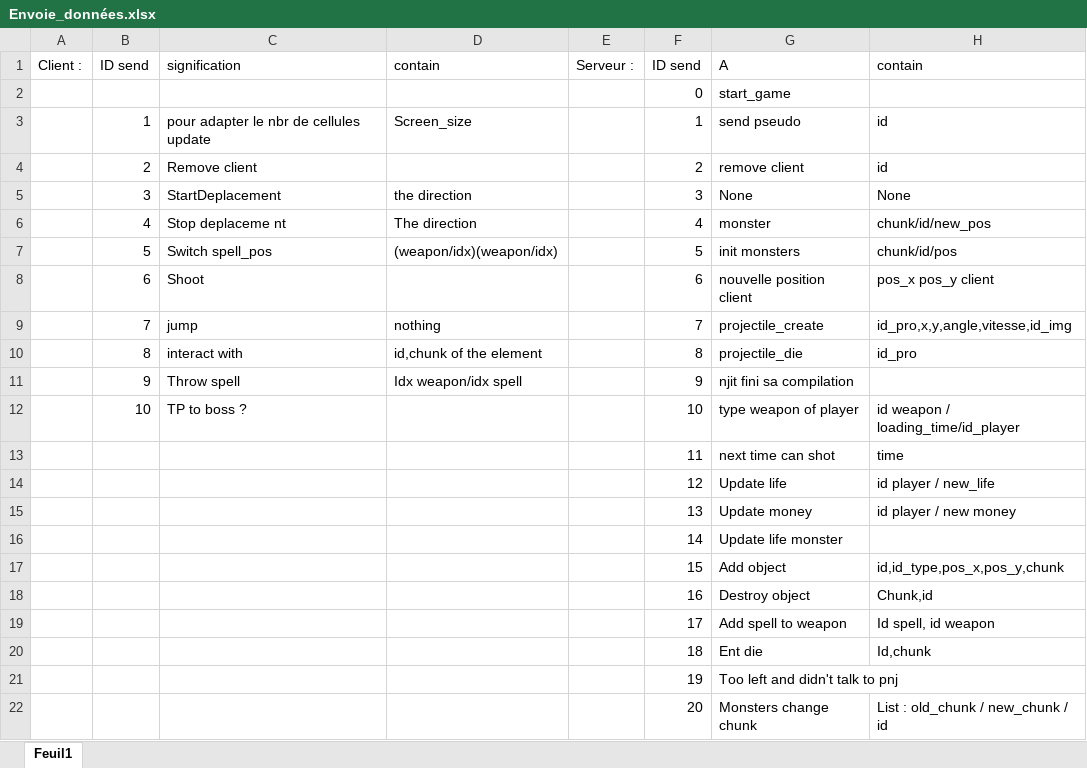
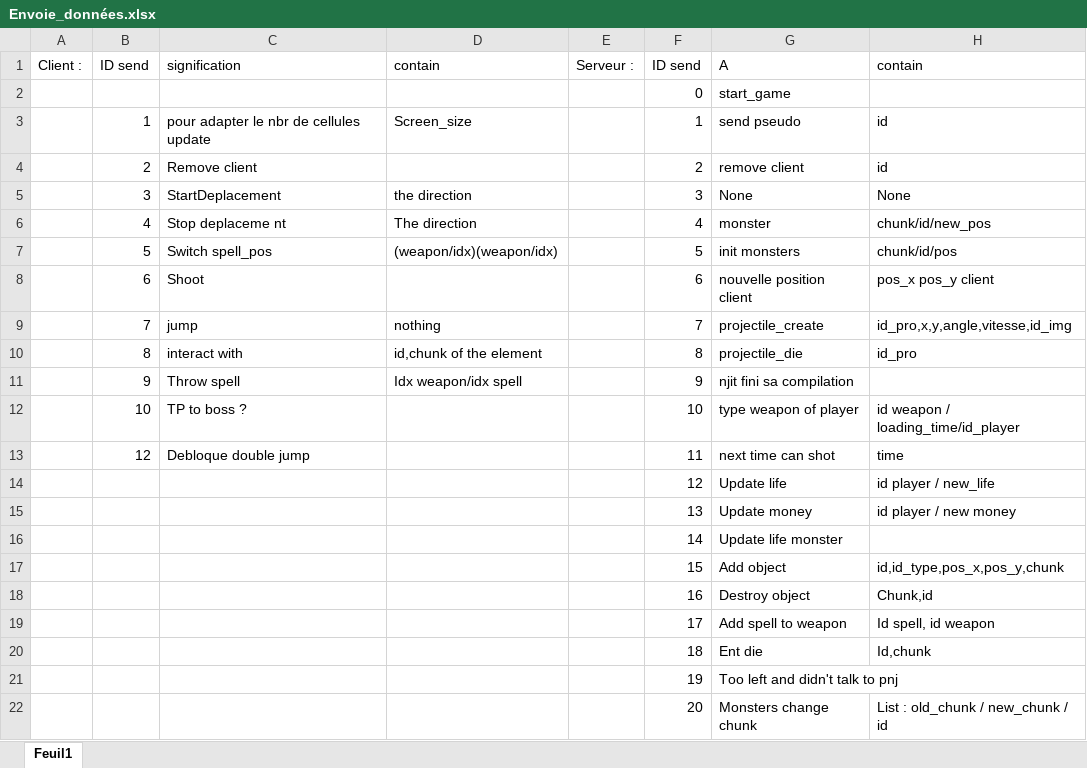
Before and after one commit to schaman1/Unknown, an Excel workbook: data/Envoie_données.xlsx, sheet Feuil1, drawn as a sheet; values as stored, in another font and other column widths than the file's, no borders; the diff names each change by its address in the sheet, - before the commit and + after, or states it on an @@ line.

Commit message:
Fix speed. + Added pnj double jump

```diff
--- a/data/Envoie_données.xlsx (sheet Feuil1)
+++ b/data/Envoie_données.xlsx (sheet Feuil1)
-B13: (empty)
+B13: 12
-C13: (empty)
+C13: Debloque double jump
```
Also changed, not shown: 14 other files.
